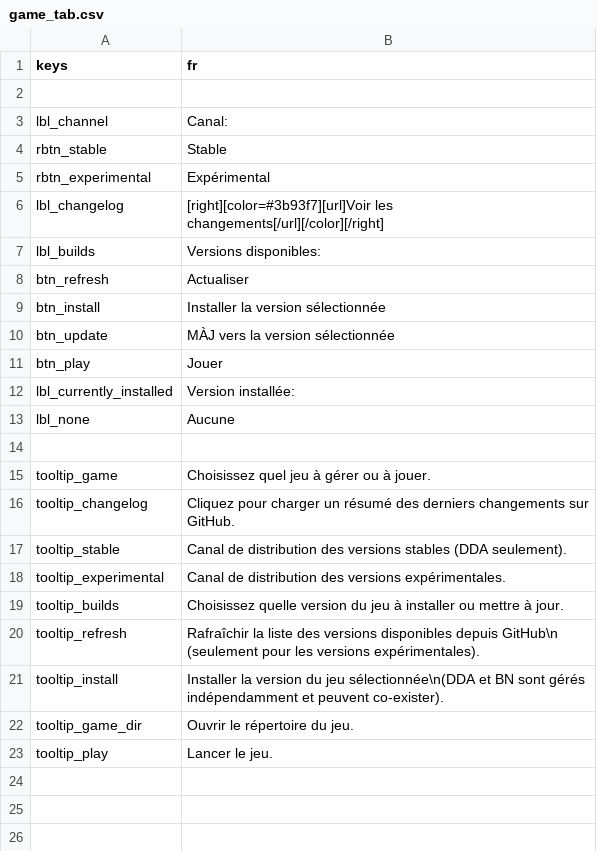
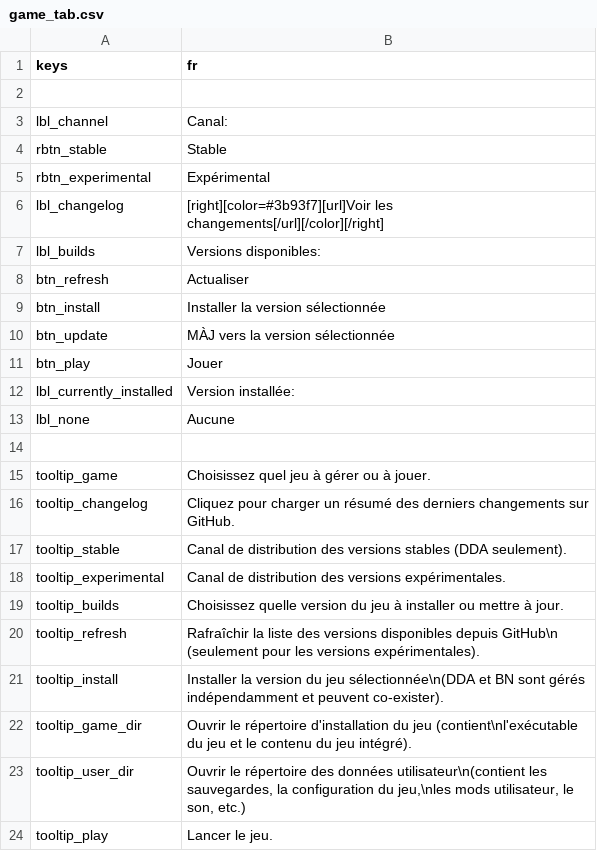
Before and after one commit to qrrk/Catapult, a CSV file: text/fr/game_tab.csv, drawn as a sheet.

```diff
--- a/text/fr/game_tab.csv
+++ b/text/fr/game_tab.csv
@@ -21,3 +21,4 @@
 "tooltip_install","Installer la version du jeu sélectionnée\n(DDA et BN sont gérés indépendamment et peuvent co-exister)."
-"tooltip_game_dir","Ouvrir le répertoire du jeu."
+"tooltip_game_dir","Ouvrir le répertoire d'installation du jeu (contient\nl'exécutable du jeu et le contenu du jeu intégré)."
+"tooltip_user_dir","Ouvrir le répertoire des données utilisateur\n(contient les sauvegardes, la configuration du jeu,\nles mods utilisateur, le son, etc.)"
 "tooltip_play","Lancer le jeu."
```
Also changed, not shown: text/en/game_tab.csv, text/ru/game_tab.csv, 8 other files.
